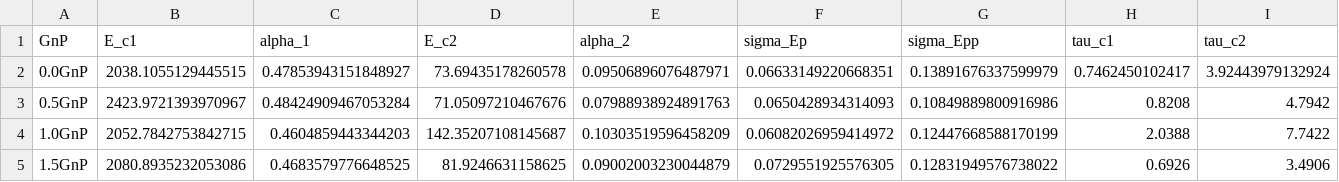
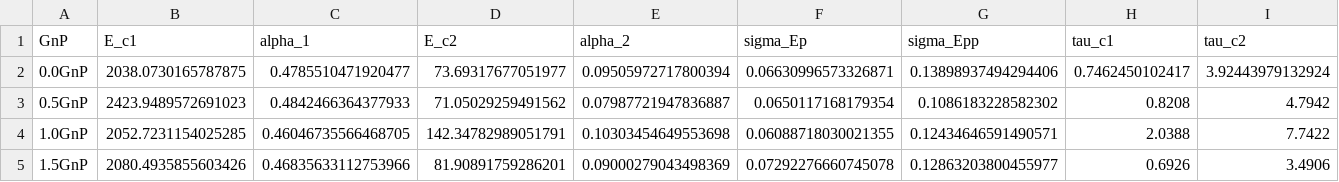
Before and after one commit to armankhoshnevis/BI-and-UQ-of-Fractional-Order-Constitutive-Models, a CSV file: Results/MCMC_FMM_20HSWF/Mean_Inference_20HS_FMM.csv, drawn as a sheet; only a part is shown; the diff names each change by its address in the sheet, - before the commit and + after, or states it on an @@ line.

```diff
--- a/Results/MCMC_FMM_20HSWF/Mean_Inference_20HS_FMM.csv
+++ b/Results/MCMC_FMM_20HSWF/Mean_Inference_20HS_FMM.csv
-B2 (E_c1): 2038.1055129445515
+B2 (E_c1): 2038.0730165787875
-C2 (alpha_1): 0.47853943151848927
+C2 (alpha_1): 0.4785510471920477
-D2 (E_c2): 73.69435178260578
+D2 (E_c2): 73.69317677051977
-E2 (alpha_2): 0.09506896076487971
+E2 (alpha_2): 0.09505972717800394
-F2 (sigma_Ep): 0.06633149220668351
+F2 (sigma_Ep): 0.06630996573326871
-G2 (sigma_Epp): 0.13891676337599979
+G2 (sigma_Epp): 0.13898937494294406
-B3 (E_c1): 2423.9721393970967
+B3 (E_c1): 2423.9489572691023
-C3 (alpha_1): 0.48424909467053284
+C3 (alpha_1): 0.4842466364377933
-D3 (E_c2): 71.05097210467676
+D3 (E_c2): 71.05029259491562
-E3 (alpha_2): 0.07988938924891763
+E3 (alpha_2): 0.07987721947836887
-F3 (sigma_Ep): 0.0650428934314093
+F3 (sigma_Ep): 0.0650117168179354
-G3 (sigma_Epp): 0.10849889800916986
+G3 (sigma_Epp): 0.1086183228582302
-B4 (E_c1): 2052.7842753842715
+B4 (E_c1): 2052.7231154025285
-C4 (alpha_1): 0.4604859443344203
+C4 (alpha_1): 0.46046735566468705
-D4 (E_c2): 142.35207108145687
+D4 (E_c2): 142.34782989051791
-E4 (alpha_2): 0.10303519596458209
+E4 (alpha_2): 0.10303454649553698
-F4 (sigma_Ep): 0.06082026959414972
+F4 (sigma_Ep): 0.06088718030021355
-G4 (sigma_Epp): 0.12447668588170199
+G4 (sigma_Epp): 0.12434646591490571
-B5 (E_c1): 2080.8935232053086
+B5 (E_c1): 2080.4935855603426
-C5 (alpha_1): 0.4683579776648525
+C5 (alpha_1): 0.46835633112753966
-D5 (E_c2): 81.9246631158625
+D5 (E_c2): 81.90891759286201
-E5 (alpha_2): 0.09002003230044879
+E5 (alpha_2): 0.09000279043498369
-F5 (sigma_Ep): 0.0729551925576305
+F5 (sigma_Ep): 0.07292276660745078
-G5 (sigma_Epp): 0.12831949576738022
+G5 (sigma_Epp): 0.12863203800455977
```
Also changed, not shown: Results/MCMC_FMM_20HSWF/ESS_Quantile_95_20HS_FMM.csv, Results/MCMC_FMM_20HSWF/Error_Measures_20HS_FMM.csv, 23 other files.
